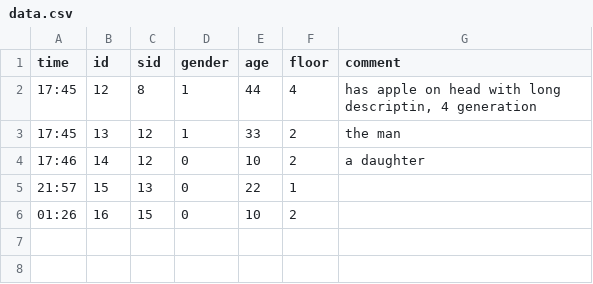
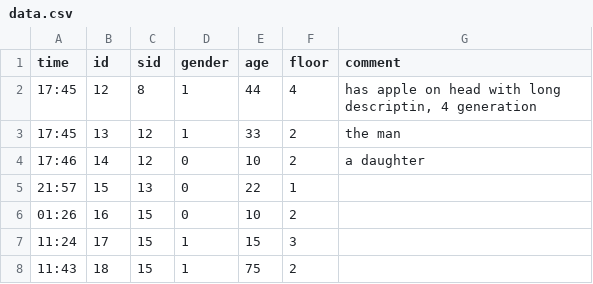
Before and after one commit to jriou/pandemic_game, a CSV file: data.csv, drawn as a sheet; the diff names each change by its address in the sheet, - before the commit and + after, or states it on an @@ line.

```diff
--- a/data.csv
+++ b/data.csv
+row 7: 11:24 | 17 | 15 | 1 | 15 | 3
+row 8: 11:43 | 18 | 15 | 1 | 75 | 2
```
Also changed, not shown: 2 other files.
